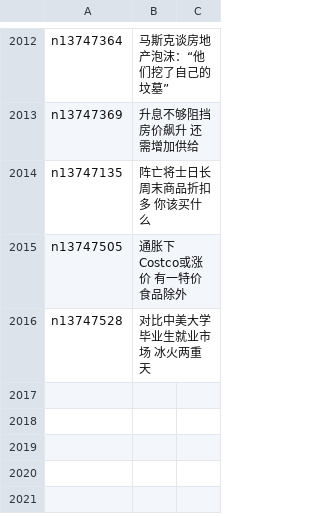
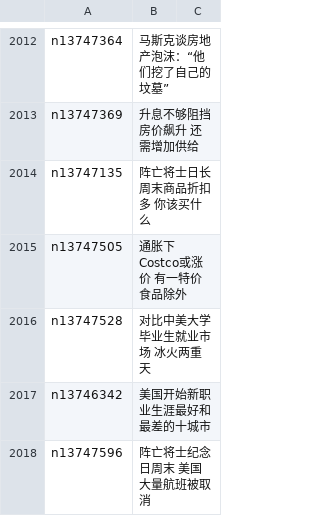
Before and after one commit to easy2view/epoch-news, a CSV file: indexes/ncid1078158.csv, drawn as a sheet; only a part is shown, gaps mark what is left out.

```diff
--- a/indexes/ncid1078158.csv
+++ b/indexes/ncid1078158.csv
@@ -2016 +2016,3 @@ n13747505,通胀下Costco或涨价 有一特价食品除外
 n13747528,对比中美大学毕业生就业市场 冰火两重天
+n13746342,美国开始新职业生涯最好和最差的十城市
+n13747596,阵亡将士纪念日周末 美国大量航班被取消
```
Also changed, not shown: indexes/ncid1078159.csv, indexes/ncid1078160.csv, 34 other files.
